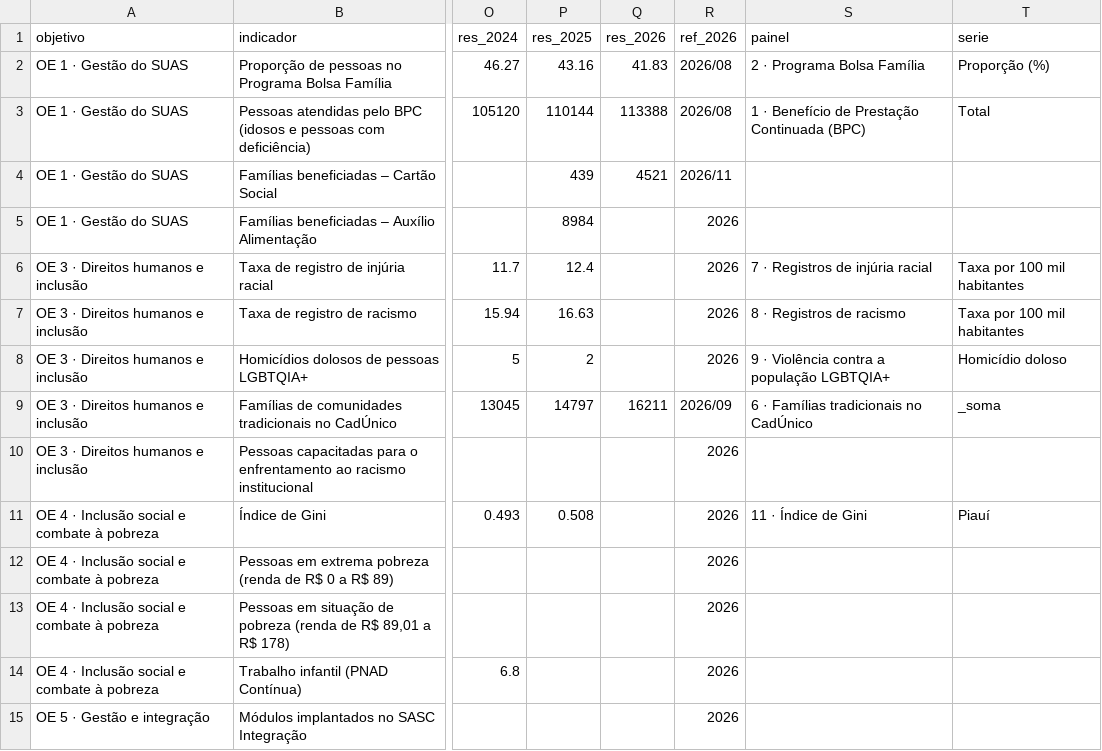
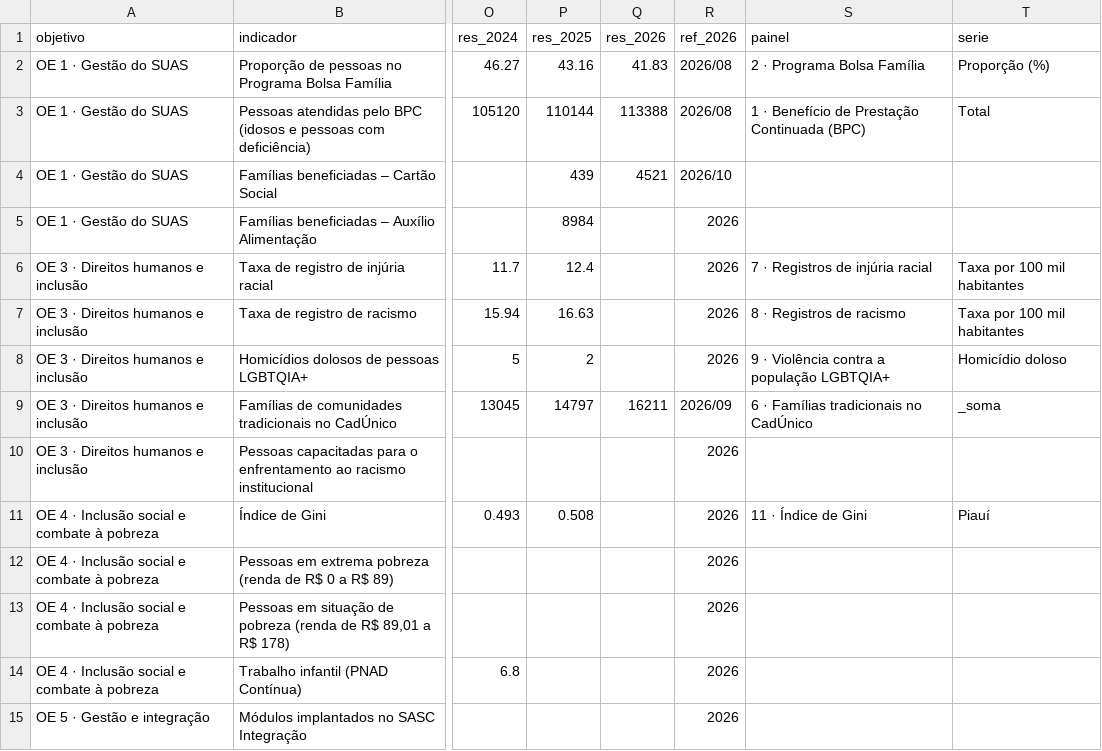
Before and after one commit to sharonwendy/painel-indicadores-sasc, a CSV file: data/17_metas_resultados.csv, drawn as a sheet; only a part is shown, gaps mark what is left out; the diff names each change by its address in the sheet, - before the commit and + after, or states it on an @@ line.

Commit message:
Add files via upload

```diff
--- a/data/17_metas_resultados.csv
+++ b/data/17_metas_resultados.csv
-R4 (ref_2026): 2026/11
+R4 (ref_2026): 2026/10
```
